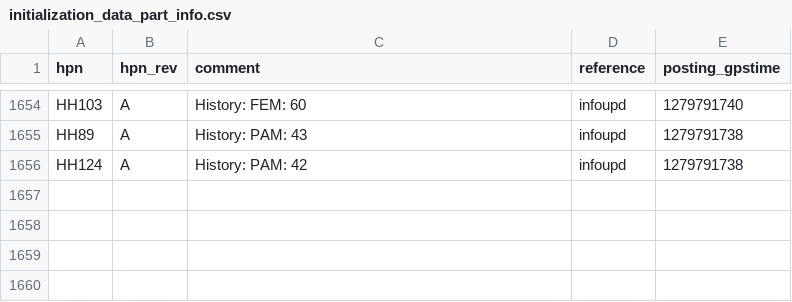
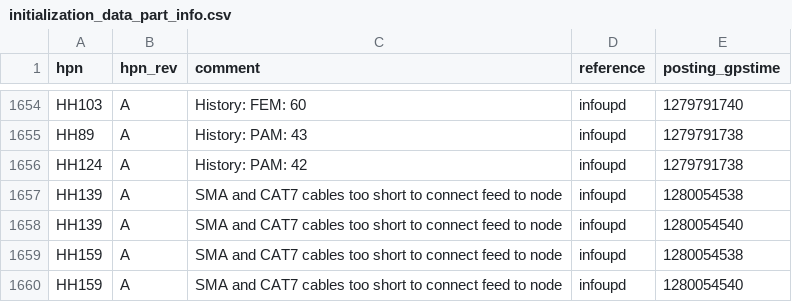
Before and after one commit to HERA-Team/hera_cm_db_updates, a CSV file: initialization_data_part_info.csv, drawn as a sheet; only a part is shown, gaps mark what is left out; the diff names each change by its address in the sheet, - before the commit and + after, or states it on an @@ line.

```diff
--- a/initialization_data_part_info.csv
+++ b/initialization_data_part_info.csv
+row 1657: HH139 | A | SMA and CAT7 cables too short to connect feed to node | infoupd | 1280054538
+row 1658: HH139 | A | SMA and CAT7 cables too short to connect feed to node | infoupd | 1280054540
+row 1659: HH159 | A | SMA and CAT7 cables too short to connect feed to node | infoupd | 1280054538
+row 1660: HH159 | A | SMA and CAT7 cables too short to connect feed to node | infoupd | 1280054540
```
Also changed, not shown: 1 other file.
